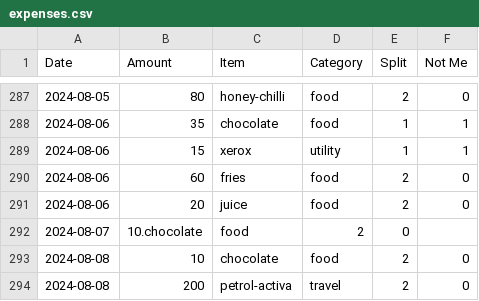
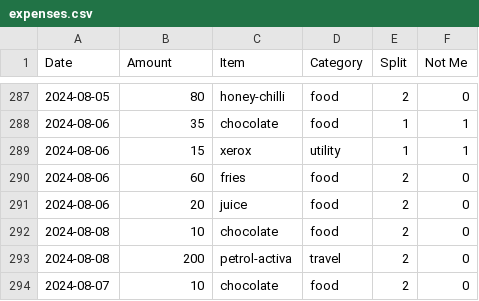
Before and after one commit to MBUYt0n/expense-tracker, a CSV file: expenses.csv, drawn as a sheet; only a part is shown, gaps mark what is left out; removed rows and columns are numbered as before the commit, all else as after; the diff names each change by its address in the sheet, - before the commit and + after, or states it on an @@ line.

```diff
--- a/expenses.csv
+++ b/expenses.csv
-row 292: 2024-08-07 | 10.chocolate | food | 2 | 0
+row 294: 2024-08-07 | 10 | chocolate | food | 2 | 0
```
Also changed, not shown: 2 other files.
